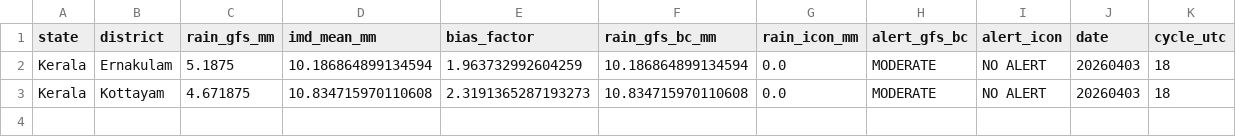
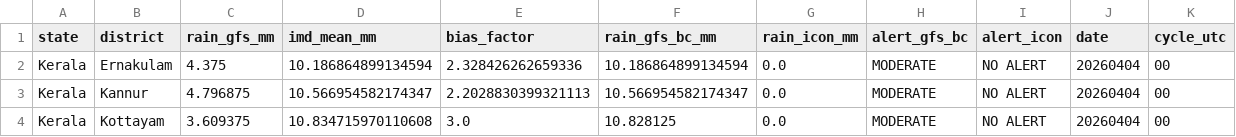
Before and after one commit to ajay2dhy/rainfall-dss, a CSV file: India_24h_GFS_IMD_ICON_ALERTS.csv, drawn as a sheet.

```diff
--- a/India_24h_GFS_IMD_ICON_ALERTS.csv
+++ b/India_24h_GFS_IMD_ICON_ALERTS.csv
@@ -1,3 +1,4 @@
 state,district,rain_gfs_mm,imd_mean_mm,bias_factor,rain_gfs_bc_mm,rain_icon_mm,alert_gfs_bc,alert_icon,date,cycle_utc
-Kerala,Ernakulam,5.1875,10.186864899134594,1.963732992604259,10.186864899134594,0.0,MODERATE,NO ALERT,20260403,18
-Kerala,Kottayam,4.671875,10.834715970110608,2.3191365287193273,10.834715970110608,0.0,MODERATE,NO ALERT,20260403,18
+Kerala,Ernakulam,4.375,10.186864899134594,2.328426262659336,10.186864899134594,0.0,MODERATE,NO ALERT,20260404,00
+Kerala,Kannur,4.796875,10.566954582174347,2.2028830399321113,10.566954582174347,0.0,MODERATE,NO ALERT,20260404,00
+Kerala,Kottayam,3.609375,10.834715970110608,3.0,10.828125,0.0,MODERATE,NO ALERT,20260404,00
```
Also changed, not shown: India_24h_GFS_IMD_ICON_Rainfall.csv.
